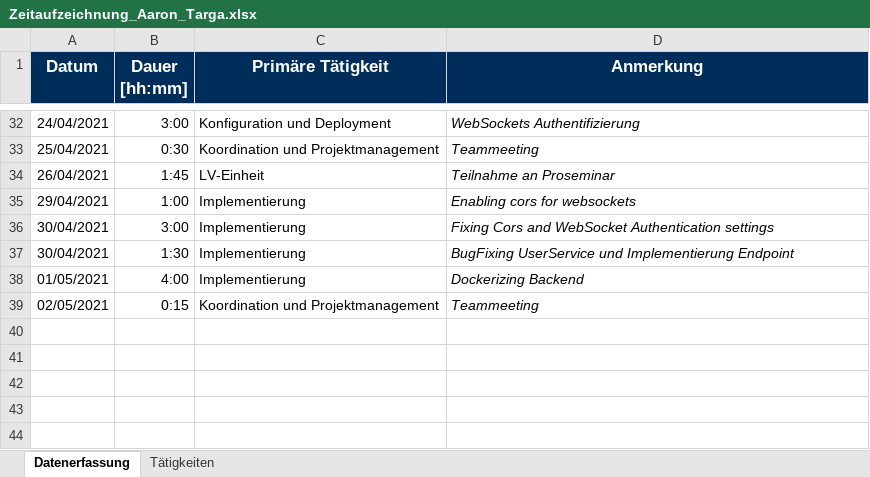
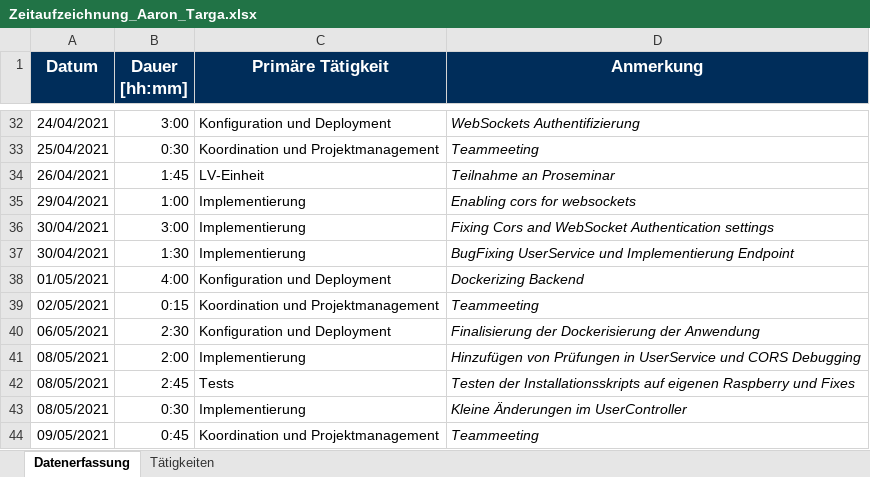
Before and after one commit to Hegl1/SE_2021_g4t3, an Excel workbook: docs/timetracking/Zeitaufzeichnung_Aaron_Targa.xlsx, sheet Datenerfassung, drawn as a sheet; only a part is shown, gaps mark what is left out; values as stored, in another font and other column widths than the file's, no borders; the diff names each change by its address in the sheet, - before the commit and + after, or states it on an @@ line.

Commit message:
docs(timetracking): updated timetracking

```diff
--- a/docs/timetracking/Zeitaufzeichnung_Aaron_Targa.xlsx (sheet Datenerfassung)
+++ b/docs/timetracking/Zeitaufzeichnung_Aaron_Targa.xlsx (sheet Datenerfassung)
-C38 (Primäre Tätigkeit): Implementierung
+C38 (Primäre Tätigkeit): Konfiguration und Deployment
+row 40: 06/05/2021 | 2:30 | Konfiguration und Deployment | Finalisierung der Dockerisierung der Anwendung
+row 41: 08/05/2021 | 2:00 | Implementierung | Hinzufügen von Prüfungen in UserService und CORS Debugging
+row 42: 08/05/2021 | 2:45 | Tests | Testen der Installationsskripts auf eigenen Raspberry und Fixes
+row 43: 08/05/2021 | 0:30 | Implementierung | Kleine Änderungen im UserController
+row 44: 09/05/2021 | 0:45 | Koordination und Projektmanagement | Teammeeting
```
